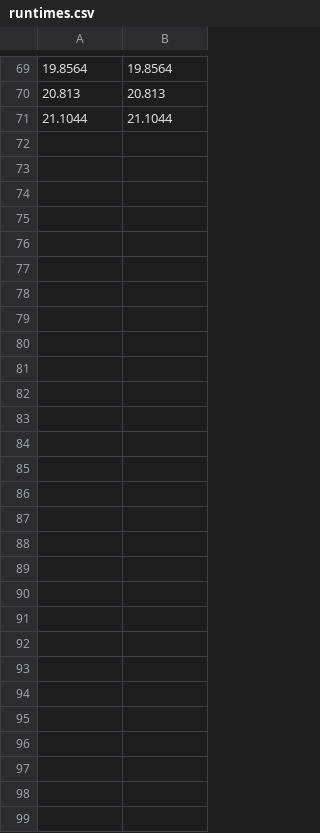
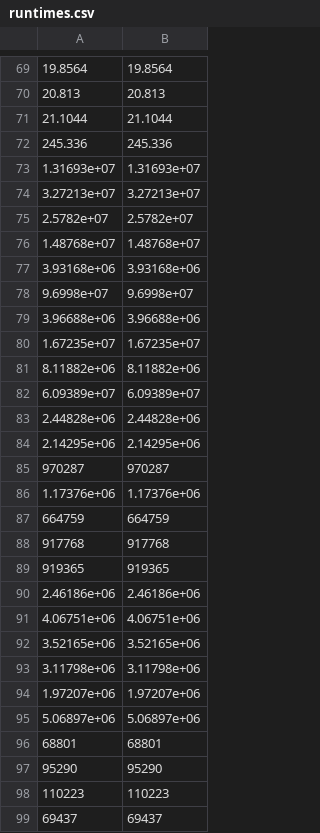
Before and after one commit to JoshuaHolloway/efficient_blur, a CSV file: efficient_blur/runtimes.csv, drawn as a sheet; only a part is shown, gaps mark what is left out; the diff names each change by its address in the sheet, - before the commit and + after, or states it on an @@ line.

```diff
--- a/efficient_blur/runtimes.csv
+++ b/efficient_blur/runtimes.csv
+row 72: 245.336 | 245.336
+row 73: 1.31693e+07 | 1.31693e+07
+row 74: 3.27213e+07 | 3.27213e+07
+row 75: 2.5782e+07 | 2.5782e+07
+row 76: 1.48768e+07 | 1.48768e+07
+row 77: 3.93168e+06 | 3.93168e+06
+row 78: 9.6998e+07 | 9.6998e+07
+row 79: 3.96688e+06 | 3.96688e+06
+row 80: 1.67235e+07 | 1.67235e+07
+row 81: 8.11882e+06 | 8.11882e+06
+row 82: 6.09389e+07 | 6.09389e+07
+row 83: 2.44828e+06 | 2.44828e+06
+row 84: 2.14295e+06 | 2.14295e+06
+row 85: 970287 | 970287
+row 86: 1.17376e+06 | 1.17376e+06
+row 87: 664759 | 664759
+row 88: 917768 | 917768
+row 89: 919365 | 919365
+row 90: 2.46186e+06 | 2.46186e+06
+row 91: 4.06751e+06 | 4.06751e+06
+row 92: 3.52165e+06 | 3.52165e+06
+row 93: 3.11798e+06 | 3.11798e+06
+row 94: 1.97207e+06 | 1.97207e+06
+row 95: 5.06897e+06 | 5.06897e+06
+row 96: 68801 | 68801
+row 97: 95290 | 95290
+row 98: 110223 | 110223
+row 99: 69437 | 69437
```
Also changed, not shown: 6 other files.
